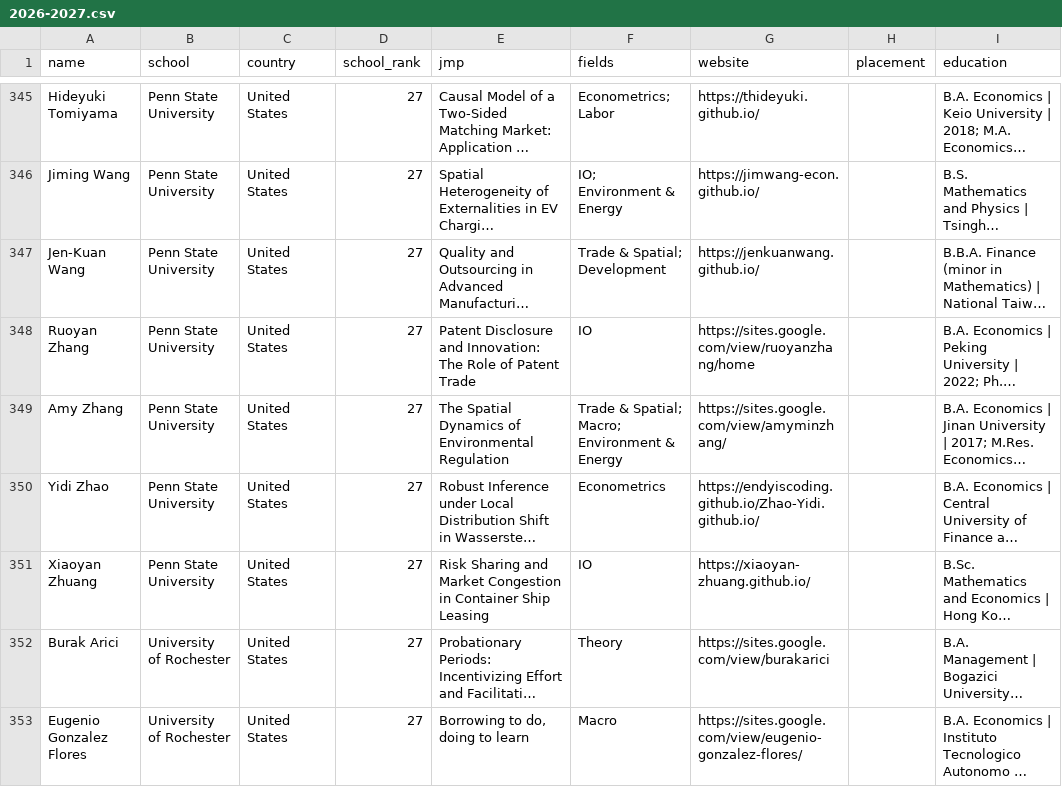
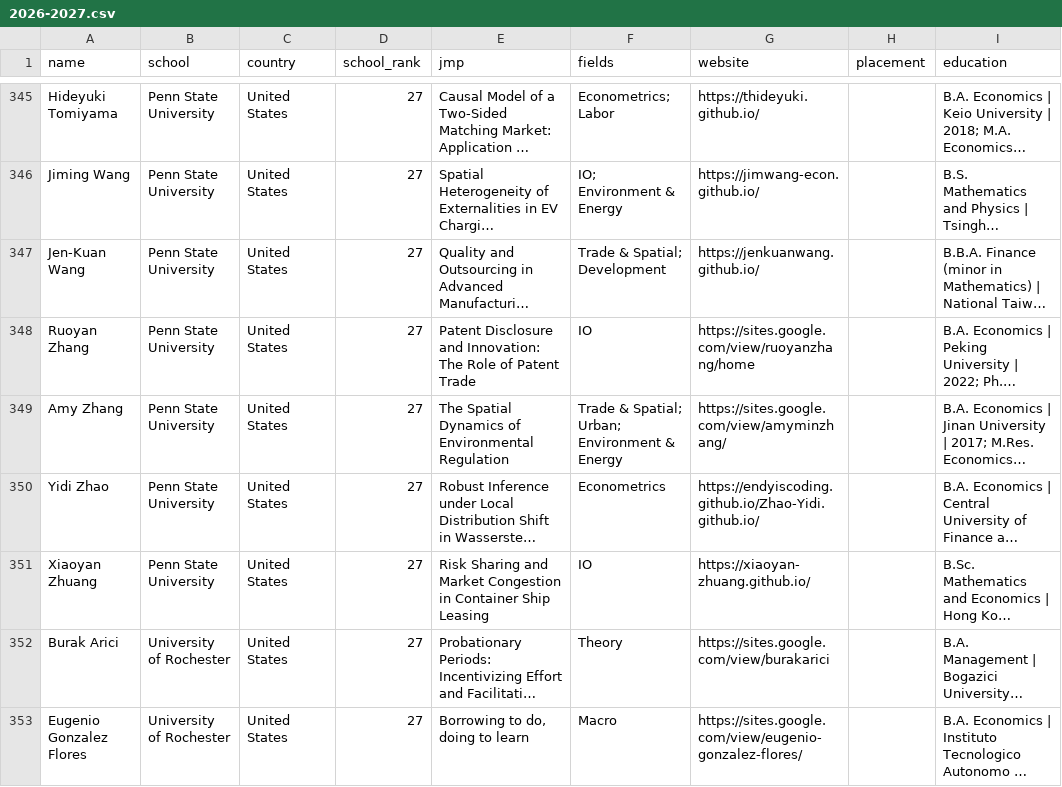
Before and after one commit to econ-jmc/econ-jmc.github.io, a CSV file: data/global/2026-2027.csv, drawn as a sheet; only a part is shown, gaps mark what is left out; long unchanged cells end in …; the diff names each change by its address in the sheet, - before the commit and + after, or states it on an @@ line.

```diff
--- a/data/global/2026-2027.csv
+++ b/data/global/2026-2027.csv
-F349 (fields): Trade & Spatial; Macro; Environment & Energy
+F349 (fields): Trade & Spatial; Urban; Environment & Energy
```
Also changed, not shown: 1 other file.
